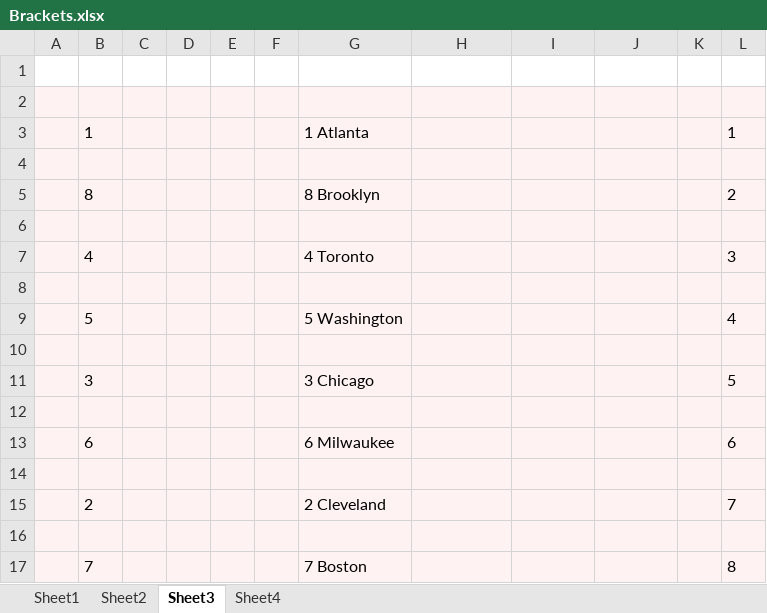
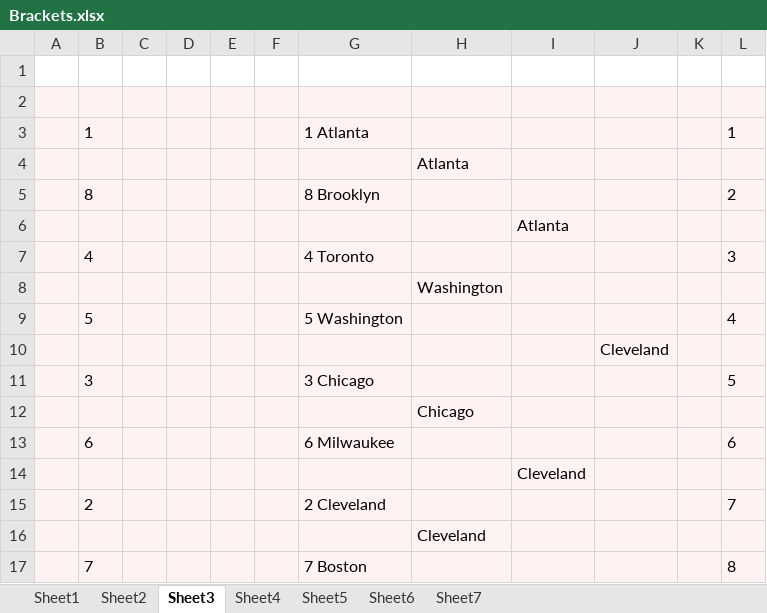
Before and after one commit to leofried/thesis, an Excel workbook: images/Brackets.xlsx, sheet Sheet3, drawn as a sheet; values as stored, in another font and other column widths than the file's, no borders; the diff names each change by its address in the sheet, - before the commit and + after, or states it on an @@ line.

```diff
--- a/images/Brackets.xlsx (sheet Sheet3)
+++ b/images/Brackets.xlsx (sheet Sheet3)
+sheet tab: Sheet5
+sheet tab: Sheet6
+sheet tab: Sheet7
-H4: (empty)
+H4: Atlanta
-I6: (empty)
+I6: Atlanta
-H8: (empty)
+H8: Washington
-J10: (empty)
+J10: Cleveland
-H12: (empty)
+H12: Chicago
-I14: (empty)
+I14: Cleveland
-H16: (empty)
+H16: Cleveland
```
Also changed, not shown: 7 other files.
